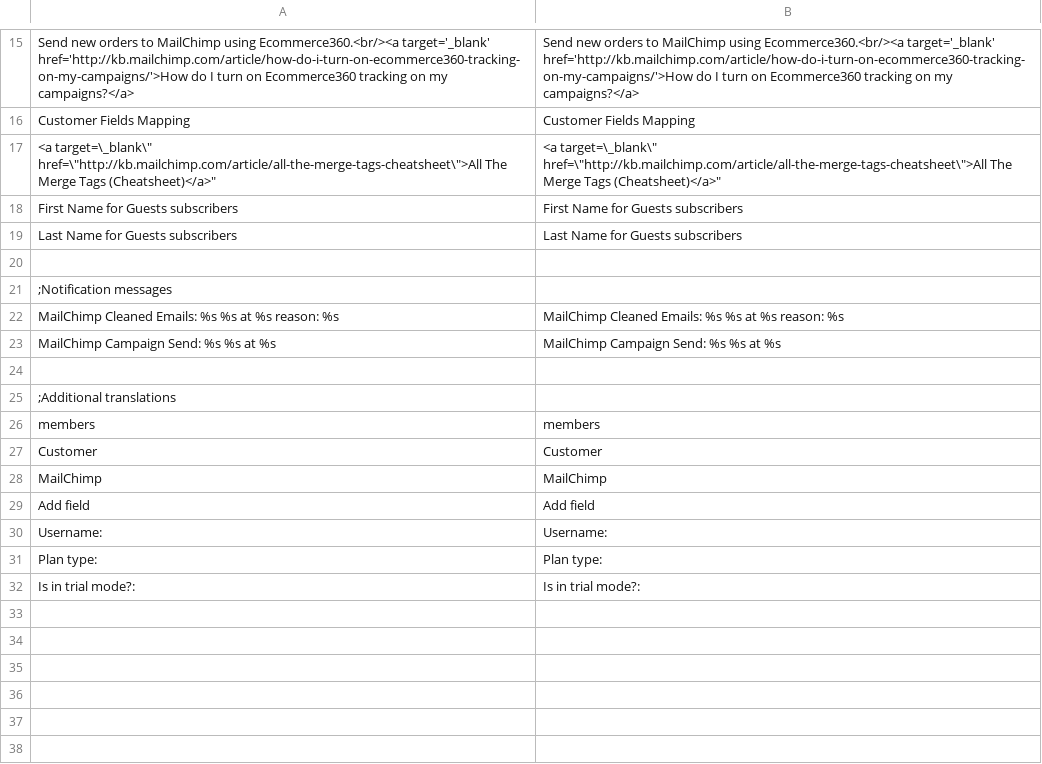
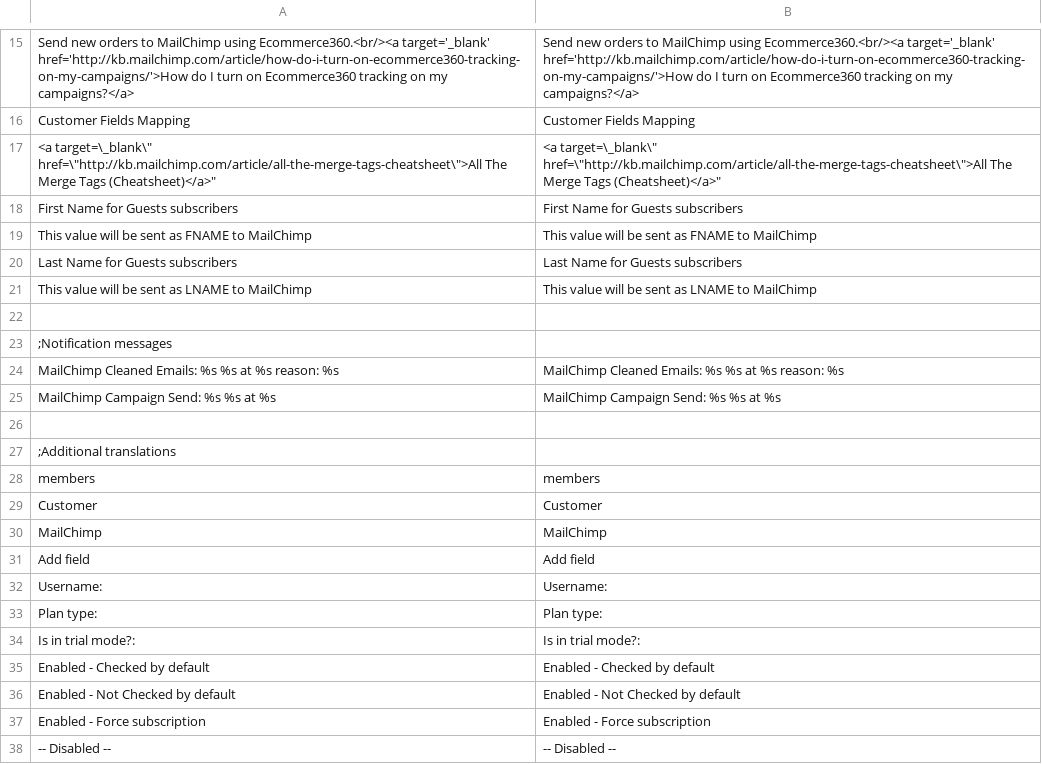
Before and after one commit to ebizmarts/magemonkey, a CSV file: app/locale/en_US/Ebizmarts_MageMonkey.csv, drawn as a sheet; only a part is shown, gaps mark what is left out; the diff names each change by its address in the sheet, - before the commit and + after, or states it on an @@ line.

Commit message:
Added Checkout Subscribe model and translations

```diff
--- a/app/locale/en_US/Ebizmarts_MageMonkey.csv
+++ b/app/locale/en_US/Ebizmarts_MageMonkey.csv
+row 19: This value will be sent as FNAME to MailChimp | This value will be sent as FNAME to MailChimp
+row 21: This value will be sent as LNAME to MailChimp | This value will be sent as LNAME to MailChimp
+row 35: Enabled - Checked by default | Enabled - Checked by default
+row 36: Enabled - Not Checked by default | Enabled - Not Checked by default
+row 37: Enabled - Force subscription | Enabled - Force subscription
+row 38: -- Disabled -- | -- Disabled --
```
Also changed, not shown: 3 other files.
